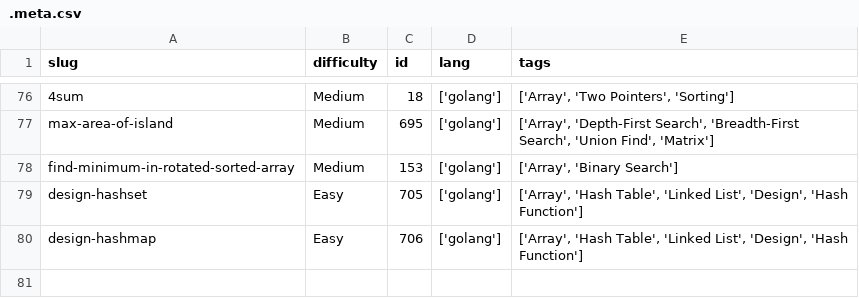
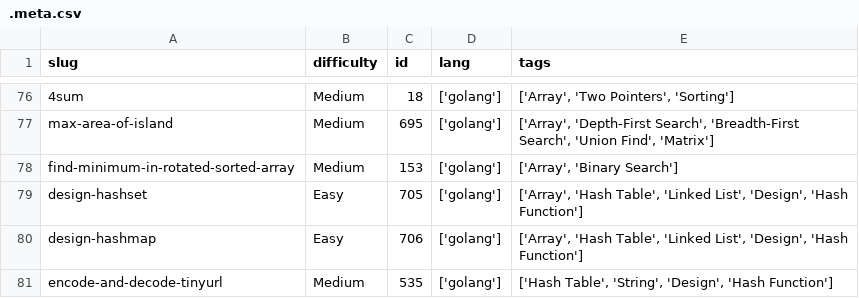
Before and after one commit to dimaglushkov/solutions, a CSV file: leetcode/.meta.csv, drawn as a sheet; only a part is shown, gaps mark what is left out.

```diff
--- a/leetcode/.meta.csv
+++ b/leetcode/.meta.csv
@@ -80 +80,2 @@ design-hashset,Easy,705,['golang'],"['Array', 'Hash Table', 'Linked List', 'Desi
 design-hashmap,Easy,706,['golang'],"['Array', 'Hash Table', 'Linked List', 'Design', 'Hash Function']"
+encode-and-decode-tinyurl,Medium,535,['golang'],"['Hash Table', 'String', 'Design', 'Hash Function']"
```
Also changed, not shown: 3 other files.
